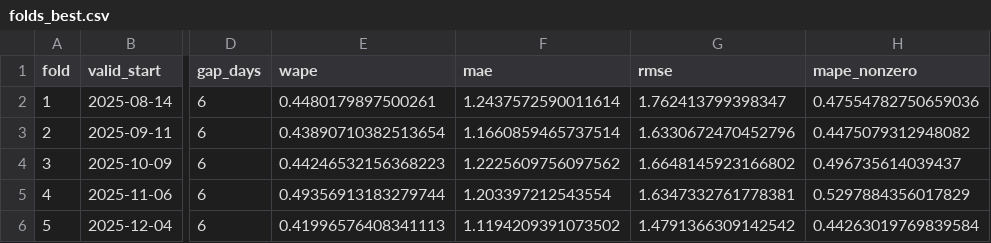
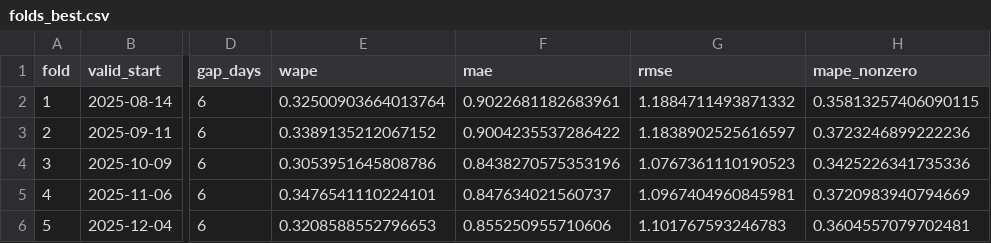
Before and after one commit to MoonSuhyeon/ML-Product, a CSV file: reports/folds_best.csv, drawn as a sheet; only a part is shown, gaps mark what is left out; the diff names each change by its address in the sheet, - before the commit and + after, or states it on an @@ line.

```diff
--- a/reports/folds_best.csv
+++ b/reports/folds_best.csv
-E2 (wape): 0.4480179897500261
+E2 (wape): 0.32500903664013764
-F2 (mae): 1.2437572590011614
+F2 (mae): 0.9022681182683961
-G2 (rmse): 1.762413799398347
+G2 (rmse): 1.1884711493871332
-H2 (mape_nonzero): 0.47554782750659036
+H2 (mape_nonzero): 0.35813257406090115
-E3 (wape): 0.43890710382513654
+E3 (wape): 0.3389135212067152
-F3 (mae): 1.1660859465737514
+F3 (mae): 0.9004235537286422
-G3 (rmse): 1.6330672470452796
+G3 (rmse): 1.1838902525616597
-H3 (mape_nonzero): 0.4475079312948082
+H3 (mape_nonzero): 0.3723246899222236
-E4 (wape): 0.44246532156368223
+E4 (wape): 0.3053951645808786
-F4 (mae): 1.2225609756097562
+F4 (mae): 0.8438270575353196
-G4 (rmse): 1.6648145923166802
+G4 (rmse): 1.0767361110190523
-H4 (mape_nonzero): 0.496735614039437
+H4 (mape_nonzero): 0.3425226341735336
-E5 (wape): 0.49356913183279744
+E5 (wape): 0.3476541110224101
-F5 (mae): 1.203397212543554
+F5 (mae): 0.847634021560737
-G5 (rmse): 1.6347332761778381
+G5 (rmse): 1.0967404960845981
-H5 (mape_nonzero): 0.5297884356017829
+H5 (mape_nonzero): 0.3720983940794669
-E6 (wape): 0.41996576408341113
+E6 (wape): 0.3208588552796653
-F6 (mae): 1.1194209391073502
+F6 (mae): 0.855250955710606
-G6 (rmse): 1.4791366309142542
+G6 (rmse): 1.101767593246783
-H6 (mape_nonzero): 0.44263019769839584
+H6 (mape_nonzero): 0.3604557079702481
```
Also changed, not shown: reports/error_by_region.csv, reports/model_comparison.csv, 4 other files.
